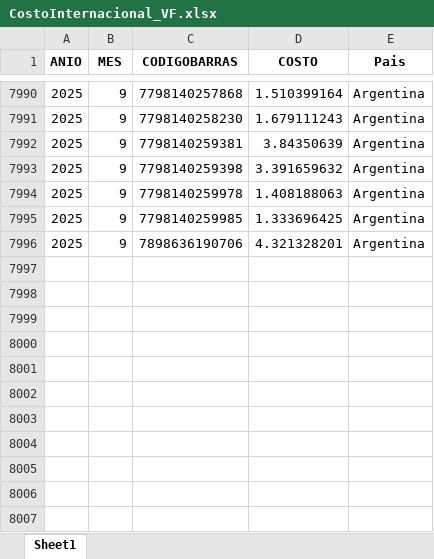
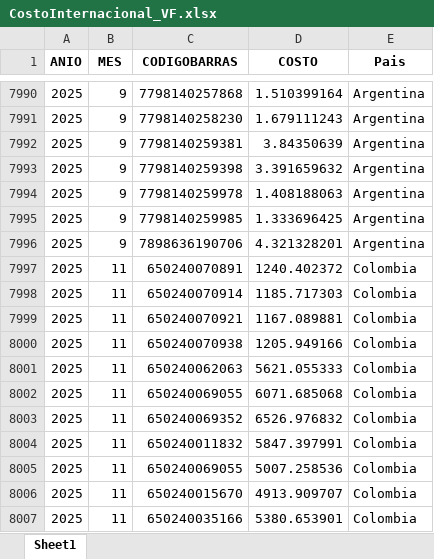
Before and after one commit to ROCIO-RL/ElasticidadesSKU, an Excel workbook: CostoInternacional_VF.xlsx, sheet Sheet1, drawn as a sheet; only a part is shown, gaps mark what is left out; values as stored, in another font and other column widths than the file's, no borders; the diff names each change by its address in the sheet, - before the commit and + after, or states it on an @@ line.

Commit message:
Ajuste para colombia

```diff
--- a/CostoInternacional_VF.xlsx (sheet Sheet1)
+++ b/CostoInternacional_VF.xlsx (sheet Sheet1)
+row 7997: 2025 | 11 | 650240070891 | 1240.402372 | Colombia
+row 7998: 2025 | 11 | 650240070914 | 1185.717303 | Colombia
+row 7999: 2025 | 11 | 650240070921 | 1167.089881 | Colombia
+row 8000: 2025 | 11 | 650240070938 | 1205.949166 | Colombia
+row 8001: 2025 | 11 | 650240062063 | 5621.055333 | Colombia
+row 8002: 2025 | 11 | 650240069055 | 6071.685068 | Colombia
+row 8003: 2025 | 11 | 650240069352 | 6526.976832 | Colombia
+row 8004: 2025 | 11 | 650240011832 | 5847.397991 | Colombia
+row 8005: 2025 | 11 | 650240069055 | 5007.258536 | Colombia
+row 8006: 2025 | 11 | 650240015670 | 4913.909707 | Colombia
+row 8007: 2025 | 11 | 650240035166 | 5380.653901 | Colombia
```
Also changed, not shown: 2 other files.
